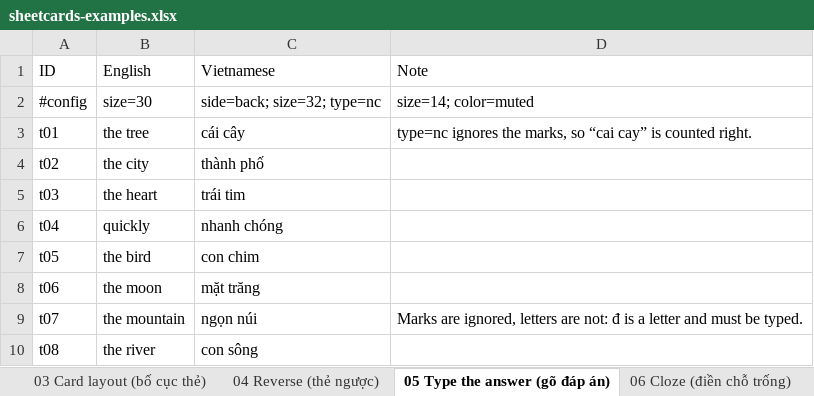
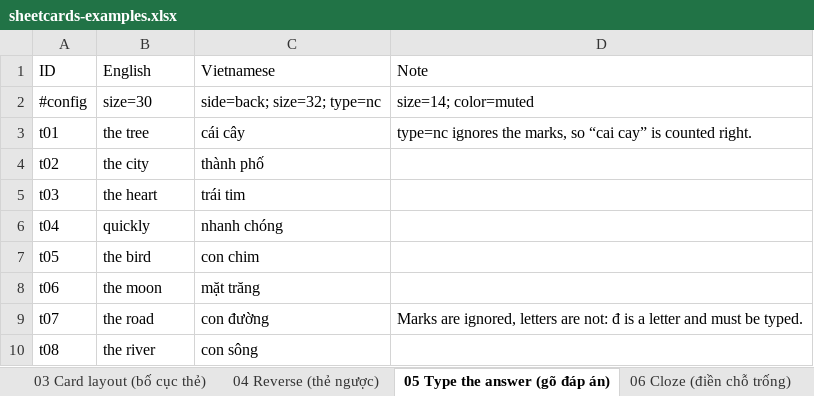
Before and after one commit to tannc28/sheetcards, an Excel workbook: examples/sheetcards-examples.xlsx, sheet 05 Type the answer (gõ đáp án), drawn as a sheet; values as stored, in another font and other column widths than the file's, no borders; the diff names each change by its address in the sheet, - before the commit and + after, or states it on an @@ line.

Commit message:
Examples: fix three wrong sample facts and the old preview naming
Sheet 05's note about typing đ sat on ngọn núi, which has no đ; the row
is now con đường. Sheet 11's 日 example used 今日, which is not everyday
Mandarin; it is now 明天是我的生日. Sheet 22 said the hamza in ماء sits on a
seat; it stands alone on the line. Comments say Sheet to Anki, not the
preview site.

```diff
--- a/examples/sheetcards-examples.xlsx (sheet 05 Type the answer (gõ đáp án))
+++ b/examples/sheetcards-examples.xlsx (sheet 05 Type the answer (gõ đáp án))
-B9 (English): the mountain
+B9 (English): the road
-C9 (Vietnamese): ngọn núi
+C9 (Vietnamese): con đường
```
Also changed, not shown: sheet 22 Arabic (phải sang trái), sheet 11 Chinese writing (gõ chữ), 1 other file.
